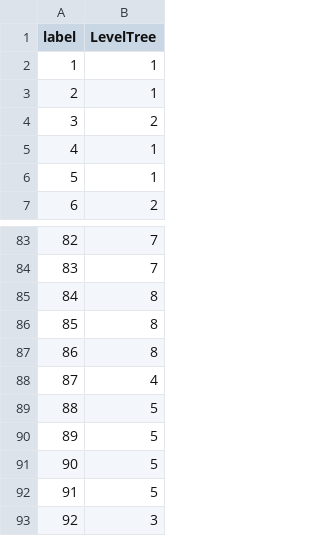
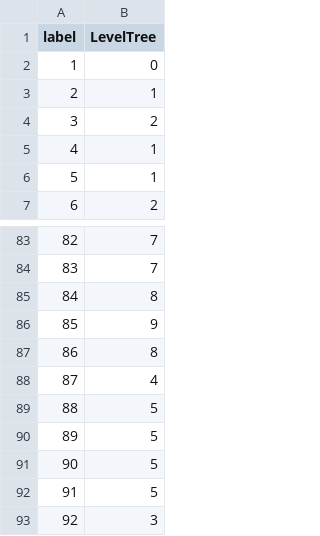
Before and after one commit to iMammal/CytoCave, a CSV file: data/MCTS/mctstopo.csv, drawn as a sheet; only a part is shown, gaps mark what is left out.

```diff
--- a/data/MCTS/mctstopo.csv
+++ b/data/MCTS/mctstopo.csv
@@ -1,3 +1,3 @@
 label,LevelTree
-1,1
+1,0
 2,1
@@ -85,3 +85,3 @@ label,LevelTree
 84,8
-85,8
+85,9
 86,8
```
Also changed, not shown: 1 other file.
